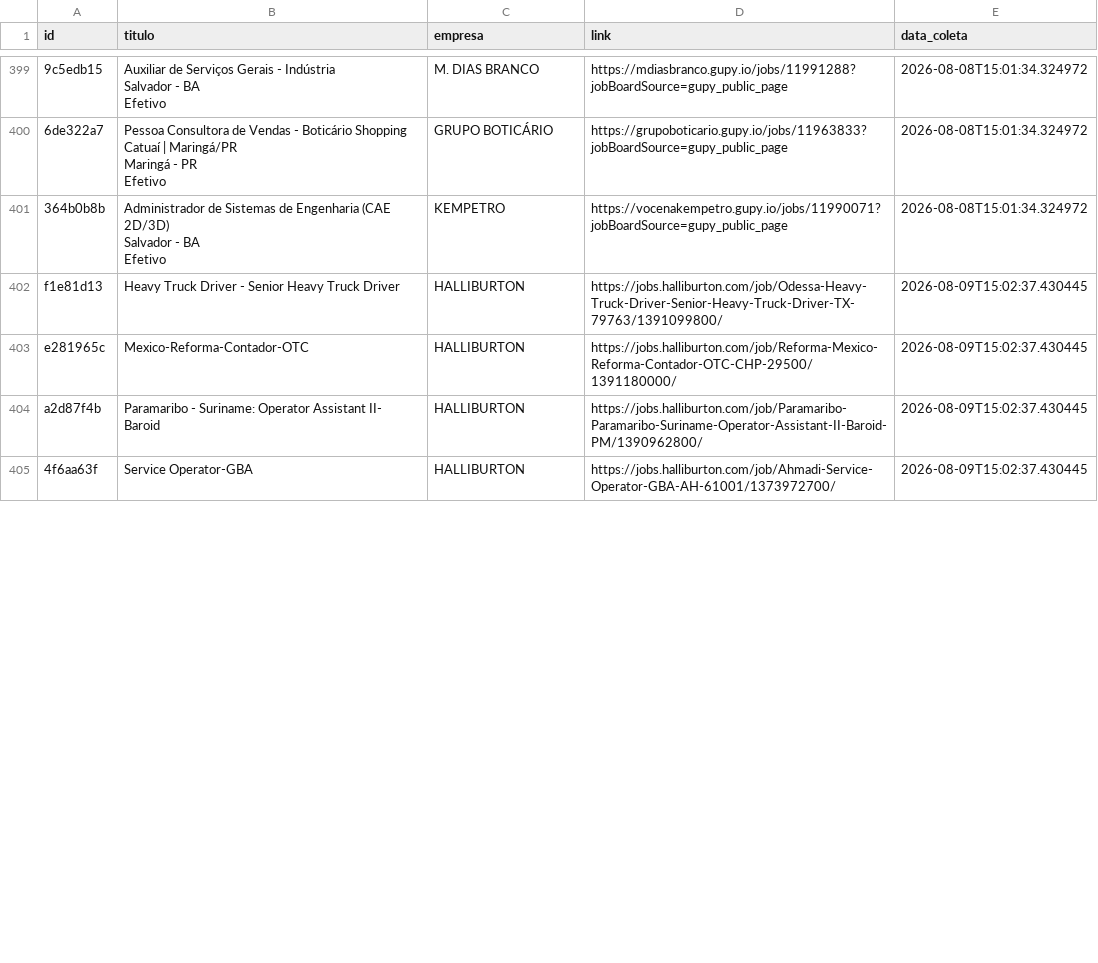
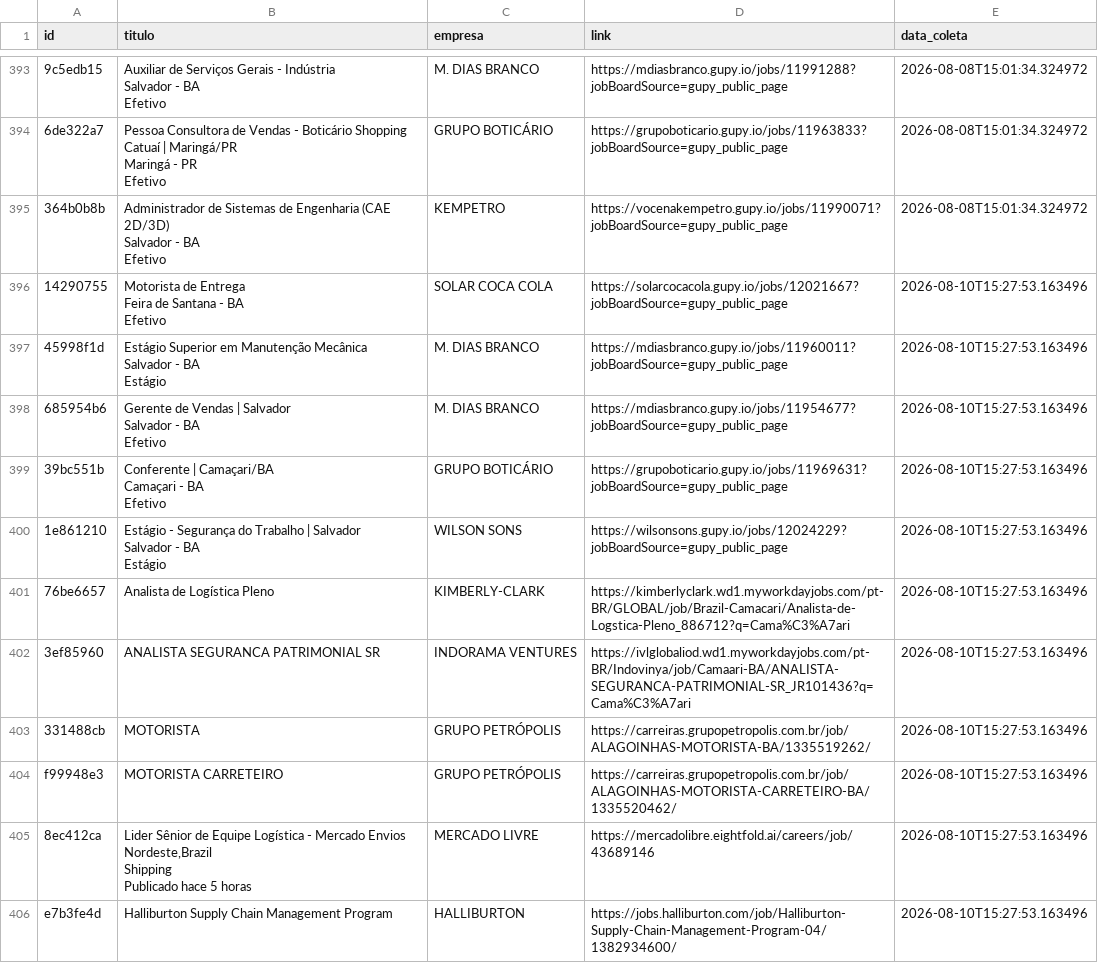
Before and after one commit to AndreyCarlos07/central-vagas, a CSV file: vagas_backup.csv, drawn as a sheet; only a part is shown, gaps mark what is left out; the diff covers the shown part only.

Commit message:
Backup automático vagas.csv

```diff
--- a/vagas_backup.csv
+++ b/vagas_backup.csv
@@ -928,5 +912,25 @@ Salvador - BA
 Efetivo",KEMPETRO,https://vocenakempetro.gupy.io/jobs/11990071?jobBoardSource=gupy_public_page,2026-08-08T15:01:34.324972
-f1e81d13,Heavy Truck Driver - Senior Heavy Truck Driver,HALLIBURTON,https://jobs.halliburton.com/job/Odessa-Heavy-Truck-Driver-Senior-Heavy-Truck-Driver-TX-79763/1391099800/,2026-08-09T15:02:37.430445
-e281965c,Mexico-Reforma-Contador-OTC,HALLIBURTON,https://jobs.halliburton.com/job/Reforma-Mexico-Reforma-Contador-OTC-CHP-29500/1391180000/,2026-08-09T15:02:37.430445
-a2d87f4b,Paramaribo - Suriname: Operator Assistant II- Baroid,HALLIBURTON,https://jobs.halliburton.com/job/Paramaribo-Paramaribo-Suriname-Operator-Assistant-II-Baroid-PM/1390962800/,2026-08-09T15:02:37.430445
-4f6aa63f,Service Operator-GBA,HALLIBURTON,https://jobs.halliburton.com/job/Ahmadi-Service-Operator-GBA-AH-61001/1373972700/,2026-08-09T15:02:37.430445
+14290755,"Motorista de Entrega
+Feira de Santana - BA
+Efetivo",SOLAR COCA COLA,https://solarcocacola.gupy.io/jobs/12021667?jobBoardSource=gupy_public_page,2026-08-10T15:27:53.163496
+45998f1d,"Estágio Superior em Manutenção Mecânica
+Salvador - BA
+Estágio",M. DIAS BRANCO,https://mdiasbranco.gupy.io/jobs/11960011?jobBoardSource=gupy_public_page,2026-08-10T15:27:53.163496
+685954b6,"Gerente de Vendas | Salvador
+Salvador - BA
+Efetivo",M. DIAS BRANCO,https://mdiasbranco.gupy.io/jobs/11954677?jobBoardSource=gupy_public_page,2026-08-10T15:27:53.163496
+39bc551b,"Conferente | Camaçari/BA
+Camaçari - BA
+Efetivo",GRUPO BOTICÁRIO,https://grupoboticario.gupy.io/jobs/11969631?jobBoardSource=gupy_public_page,2026-08-10T15:27:53.163496
+1e861210,"Estágio - Segurança do Trabalho | Salvador
+Salvador - BA
+Estágio",WILSON SONS,https://wilsonsons.gupy.io/jobs/12024229?jobBoardSource=gupy_public_page,2026-08-10T15:27:53.163496
+76be6657,Analista de Logística Pleno,KIMBERLY-CLARK,https://kimberlyclark.wd1.myworkdayjobs.com/pt-BR/GLOBAL/job/Brazil-Camacari/Analista-de-Logstica-Pleno_886712?q=Cama%C3%A7ari,2026-08-10T15:27:53.163496
+3ef85960,ANALISTA SEGURANCA PATRIMONIAL SR,INDORAMA VENTURES,https://ivlglobaliod.wd1.myworkdayjobs.com/pt-BR/Indovinya/job/Camaari-BA/ANALISTA-SEGURANCA-PATRIMONIAL-SR_JR101436?q=Cama%C3%A7ari,2026-08-10T15:27:53.163496
+331488cb,MOTORISTA,GRUPO PETRÓPOLIS,https://carreiras.grupopetropolis.com.br/job/ALAGOINHAS-MOTORISTA-BA/1335519262/,2026-08-10T15:27:53.163496
+f99948e3,MOTORISTA CARRETEIRO,GRUPO PETRÓPOLIS,https://carreiras.grupopetropolis.com.br/job/ALAGOINHAS-MOTORISTA-CARRETEIRO-BA/1335520462/,2026-08-10T15:27:53.163496
+8ec412ca,"Lider Sênior de Equipe Logística - Mercado Envios
+Nordeste,Brazil
+Shipping
+Publicado hace 5 horas",MERCADO LIVRE,https://mercadolibre.eightfold.ai/careers/job/43689146,2026-08-10T15:27:53.163496
+e7b3fe4d,Halliburton Supply Chain Management Program,HALLIBURTON,https://jobs.halliburton.com/job/Halliburton-Supply-Chain-Management-Program-04/1382934600/,2026-08-10T15:27:53.163496
```
Also changed, not shown: 8 added rows, 11 removed rows and 4 edited cells elsewhere in this file.
